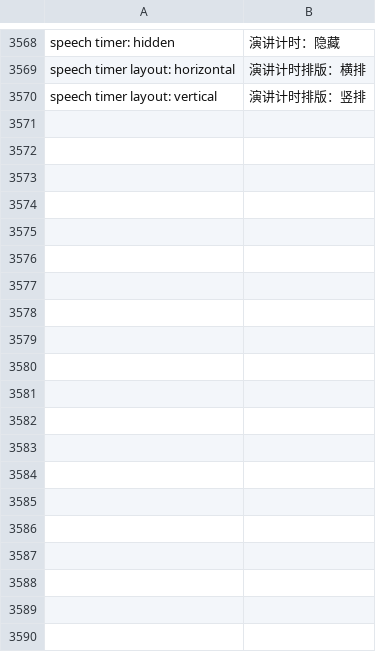
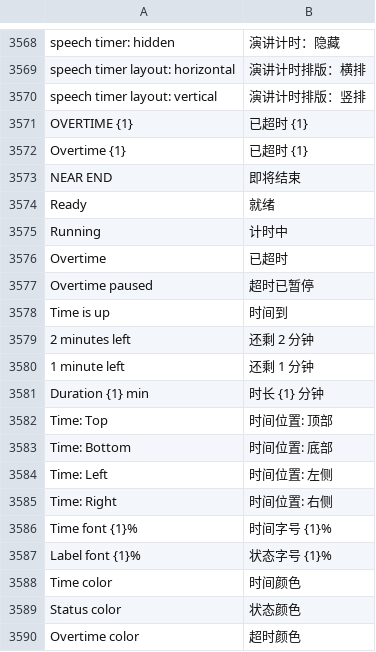
Before and after one commit to FJLYLeoQiu/Deckboy, a TSV file: data/lang/zh-Hans.tsv, drawn as a sheet; only a part is shown, gaps mark what is left out; the diff covers the shown part only.

```diff
--- a/data/lang/zh-Hans.tsv
+++ b/data/lang/zh-Hans.tsv
@@ -3570 +3570,21 @@ speech timer layout: horizontal	演讲计时排版：横排
 speech timer layout: vertical	演讲计时排版：竖排
+OVERTIME {1}	已超时 {1}
+Overtime {1}	已超时 {1}
+NEAR END	即将结束
+Ready	就绪
+Running	计时中
+Overtime	已超时
+Overtime paused	超时已暂停
+Time is up	时间到
+2 minutes left	还剩 2 分钟
+1 minute left	还剩 1 分钟
+Duration {1} min	时长 {1} 分钟
+Time: Top	时间位置: 顶部
+Time: Bottom	时间位置: 底部
+Time: Left	时间位置: 左侧
+Time: Right	时间位置: 右侧
+Time font {1}%	时间字号 {1}%
+Label font {1}%	状态字号 {1}%
+Time color	时间颜色
+Status color	状态颜色
+Overtime color	超时颜色
```
Also changed, not shown: 27 added rows elsewhere in this file, 10 other files.
